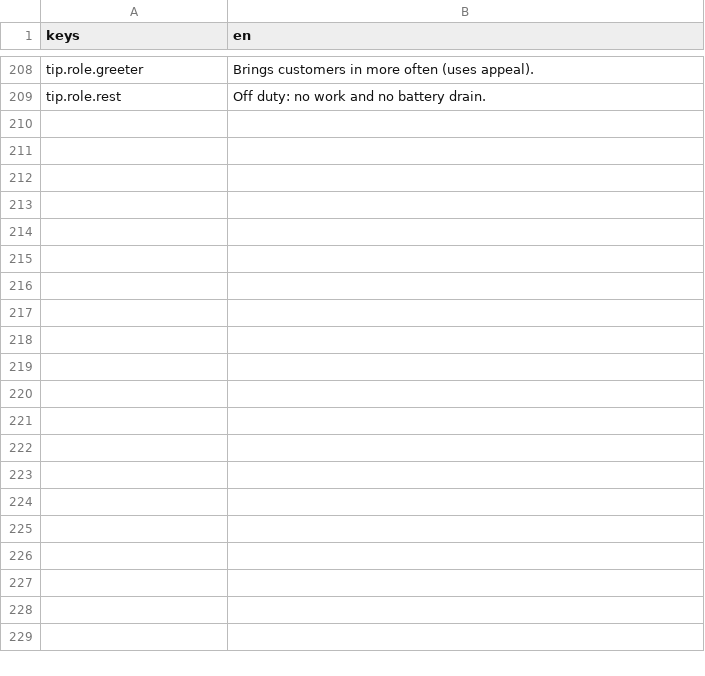
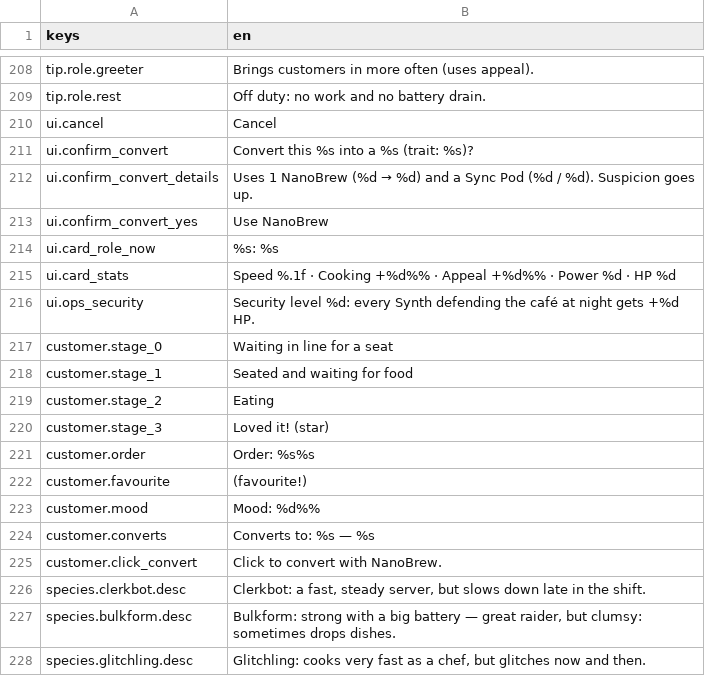
Before and after one commit to KoraWolF/cafe-sim-game, a CSV file: locale/ui.csv, drawn as a sheet; only a part is shown, gaps mark what is left out; the diff covers the shown part only; the diff names each change by its address in the sheet, - before the commit and + after, or states it on an @@ line.

```diff
--- a/locale/ui.csv
+++ b/locale/ui.csv
+row 210: ui.cancel | Cancel
+row 211: ui.confirm_convert | Convert this %s into a %s (trait: %s)?
+row 212: ui.confirm_convert_details | Uses 1 NanoBrew (%d → %d) and a Sync Pod (%d / %d). Suspicion goes up.
+row 213: ui.confirm_convert_yes | Use NanoBrew
+row 214: ui.card_role_now | %s: %s
+row 215: ui.card_stats | Speed %.1f · Cooking +%d%% · Appeal +%d%% · Power %d · HP %d
+row 216: ui.ops_security | Security level %d: every Synth defending the café at night gets +%d HP.
+row 217: customer.stage_0 | Waiting in line for a seat
+row 218: customer.stage_1 | Seated and waiting for food
+row 219: customer.stage_2 | Eating
+row 220: customer.stage_3 | Loved it! (star)
+row 221: customer.order | Order: %s%s
+row 222: customer.favourite | (favourite!)
+row 223: customer.mood | Mood: %d%%
+row 224: customer.converts | Converts to: %s — %s
+row 225: customer.click_convert | Click to convert with NanoBrew.
+row 226: species.clerkbot.desc | Clerkbot: a fast, steady server, but slows down late in the shift.
+row 227: species.bulkform.desc | Bulkform: strong with a big battery — great raider, but clumsy: sometimes drops dishes.
+row 228: species.glitchling.desc | Glitchling: cooks very fast as a chef, but glitches now and then.
```
Also changed, not shown: 11 added rows elsewhere in this file, 22 other files.
